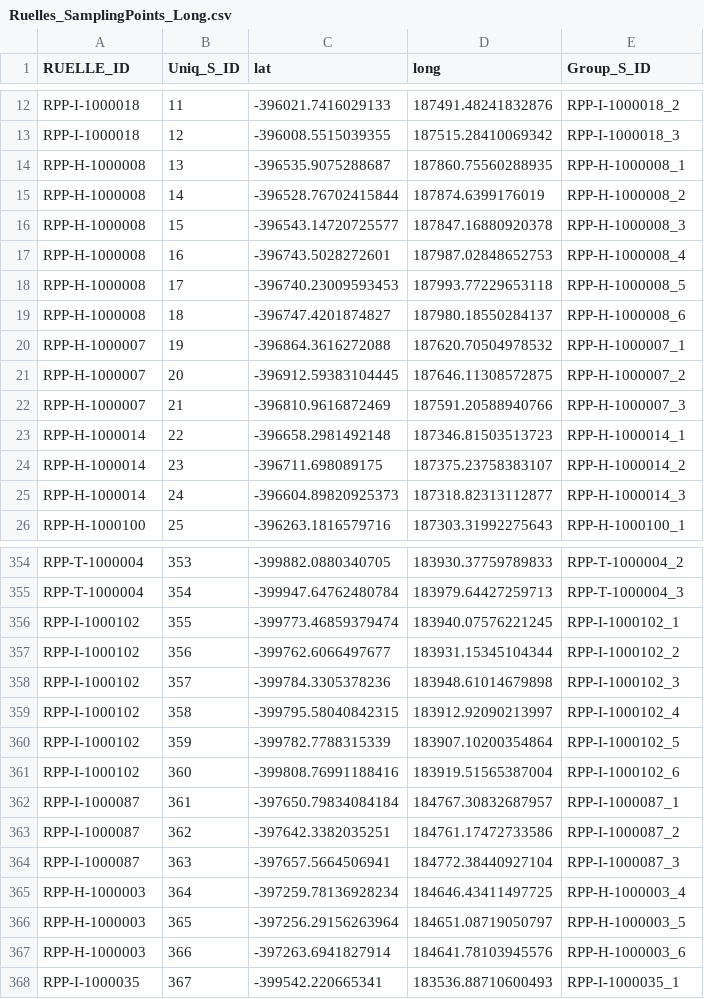
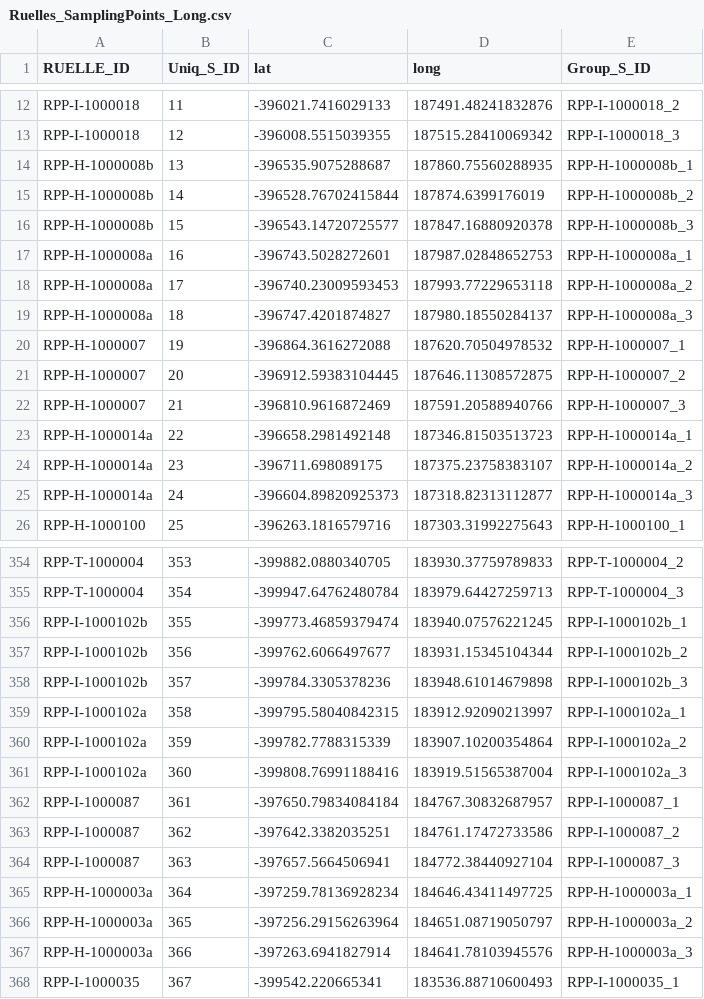
Before and after one commit to icrichmond/RuellesVertes, a CSV file: output/Ruelles_SamplingPoints_Long.csv, drawn as a sheet; only a part is shown, gaps mark what is left out; the diff covers the shown part only.

```diff
--- a/output/Ruelles_SamplingPoints_Long.csv
+++ b/output/Ruelles_SamplingPoints_Long.csv
@@ -13,8 +13,8 @@ RPP-I-1000018,11,-396021.7416029133,187491.48241832876,RPP-I-1000018_2
 RPP-I-1000018,12,-396008.5515039355,187515.28410069342,RPP-I-1000018_3
-RPP-H-1000008,13,-396535.9075288687,187860.75560288935,RPP-H-1000008_1
-RPP-H-1000008,14,-396528.76702415844,187874.6399176019,RPP-H-1000008_2
-RPP-H-1000008,15,-396543.14720725577,187847.16880920378,RPP-H-1000008_3
-RPP-H-1000008,16,-396743.5028272601,187987.02848652753,RPP-H-1000008_4
-RPP-H-1000008,17,-396740.23009593453,187993.77229653118,RPP-H-1000008_5
-RPP-H-1000008,18,-396747.4201874827,187980.18550284137,RPP-H-1000008_6
+RPP-H-1000008b,13,-396535.9075288687,187860.75560288935,RPP-H-1000008b_1
+RPP-H-1000008b,14,-396528.76702415844,187874.6399176019,RPP-H-1000008b_2
+RPP-H-1000008b,15,-396543.14720725577,187847.16880920378,RPP-H-1000008b_3
+RPP-H-1000008a,16,-396743.5028272601,187987.02848652753,RPP-H-1000008a_1
+RPP-H-1000008a,17,-396740.23009593453,187993.77229653118,RPP-H-1000008a_2
+RPP-H-1000008a,18,-396747.4201874827,187980.18550284137,RPP-H-1000008a_3
 RPP-H-1000007,19,-396864.3616272088,187620.70504978532,RPP-H-1000007_1
@@ -22,5 +22,5 @@ RPP-H-1000007,20,-396912.59383104445,187646.11308572875,RPP-H-1000007_2
 RPP-H-1000007,21,-396810.9616872469,187591.20588940766,RPP-H-1000007_3
-RPP-H-1000014,22,-396658.2981492148,187346.81503513723,RPP-H-1000014_1
-RPP-H-1000014,23,-396711.698089175,187375.23758383107,RPP-H-1000014_2
-RPP-H-1000014,24,-396604.89820925373,187318.82313112877,RPP-H-1000014_3
+RPP-H-1000014a,22,-396658.2981492148,187346.81503513723,RPP-H-1000014a_1
+RPP-H-1000014a,23,-396711.698089175,187375.23758383107,RPP-H-1000014a_2
+RPP-H-1000014a,24,-396604.89820925373,187318.82313112877,RPP-H-1000014a_3
 RPP-H-1000100,25,-396263.1816579716,187303.31992275643,RPP-H-1000100_1
@@ -355,8 +355,8 @@ RPP-T-1000004,353,-399882.0880340705,183930.37759789833,RPP-T-1000004_2
 RPP-T-1000004,354,-399947.64762480784,183979.64427259713,RPP-T-1000004_3
-RPP-I-1000102,355,-399773.46859379474,183940.07576221245,RPP-I-1000102_1
-RPP-I-1000102,356,-399762.6066497677,183931.15345104344,RPP-I-1000102_2
-RPP-I-1000102,357,-399784.3305378236,183948.61014679898,RPP-I-1000102_3
-RPP-I-1000102,358,-399795.58040842315,183912.92090213997,RPP-I-1000102_4
-RPP-I-1000102,359,-399782.7788315339,183907.10200354864,RPP-I-1000102_5
-RPP-I-1000102,360,-399808.76991188416,183919.51565387004,RPP-I-1000102_6
+RPP-I-1000102b,355,-399773.46859379474,183940.07576221245,RPP-I-1000102b_1
+RPP-I-1000102b,356,-399762.6066497677,183931.15345104344,RPP-I-1000102b_2
+RPP-I-1000102b,357,-399784.3305378236,183948.61014679898,RPP-I-1000102b_3
+RPP-I-1000102a,358,-399795.58040842315,183912.92090213997,RPP-I-1000102a_1
+RPP-I-1000102a,359,-399782.7788315339,183907.10200354864,RPP-I-1000102a_2
+RPP-I-1000102a,360,-399808.76991188416,183919.51565387004,RPP-I-1000102a_3
 RPP-I-1000087,361,-397650.79834084184,184767.30832687957,RPP-I-1000087_1
@@ -364,5 +364,5 @@ RPP-I-1000087,362,-397642.3382035251,184761.17472733586,RPP-I-1000087_2
 RPP-I-1000087,363,-397657.5664506941,184772.38440927104,RPP-I-1000087_3
-RPP-H-1000003,364,-397259.78136928234,184646.43411497725,RPP-H-1000003_4
-RPP-H-1000003,365,-397256.29156263964,184651.08719050797,RPP-H-1000003_5
-RPP-H-1000003,366,-397263.6941827914,184641.78103945576,RPP-H-1000003_6
+RPP-H-1000003a,364,-397259.78136928234,184646.43411497725,RPP-H-1000003a_1
+RPP-H-1000003a,365,-397256.29156263964,184651.08719050797,RPP-H-1000003a_2
+RPP-H-1000003a,366,-397263.6941827914,184641.78103945576,RPP-H-1000003a_3
 RPP-I-1000035,367,-399542.220665341,183536.88710600493,RPP-I-1000035_1
```
Also changed, not shown: 60 edited cells elsewhere in this file, output/Ruelles_SamplingPoints_Wide.csv.
